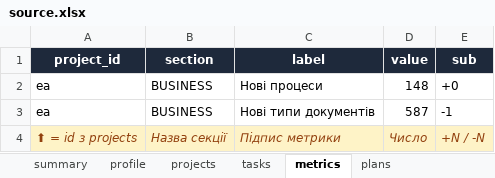
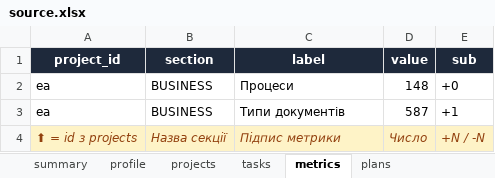
Before and after one commit to CouchPotatoHD/demo, an Excel workbook: source.xlsx, sheet metrics, drawn as a sheet; values as stored, in another font and other column widths than the file's, no borders; the diff names each change by its address in the sheet, - before the commit and + after, or states it on an @@ line.

```diff
--- a/source.xlsx (sheet metrics)
+++ b/source.xlsx (sheet metrics)
-C2 (label): Нові процеси
+C2 (label): Процеси
-C3 (label): Нові типи документів
+C3 (label): Типи документів
-E3 (sub): -1
+E3 (sub): +1
```
Also changed, not shown: sheet chart_data, sheet summary.
